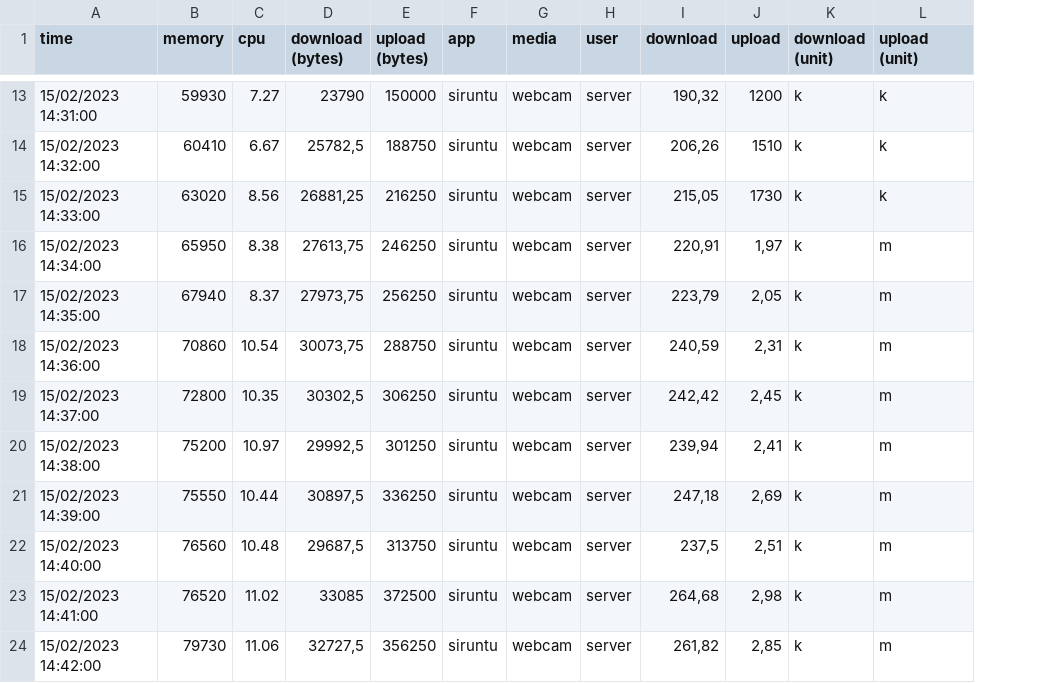
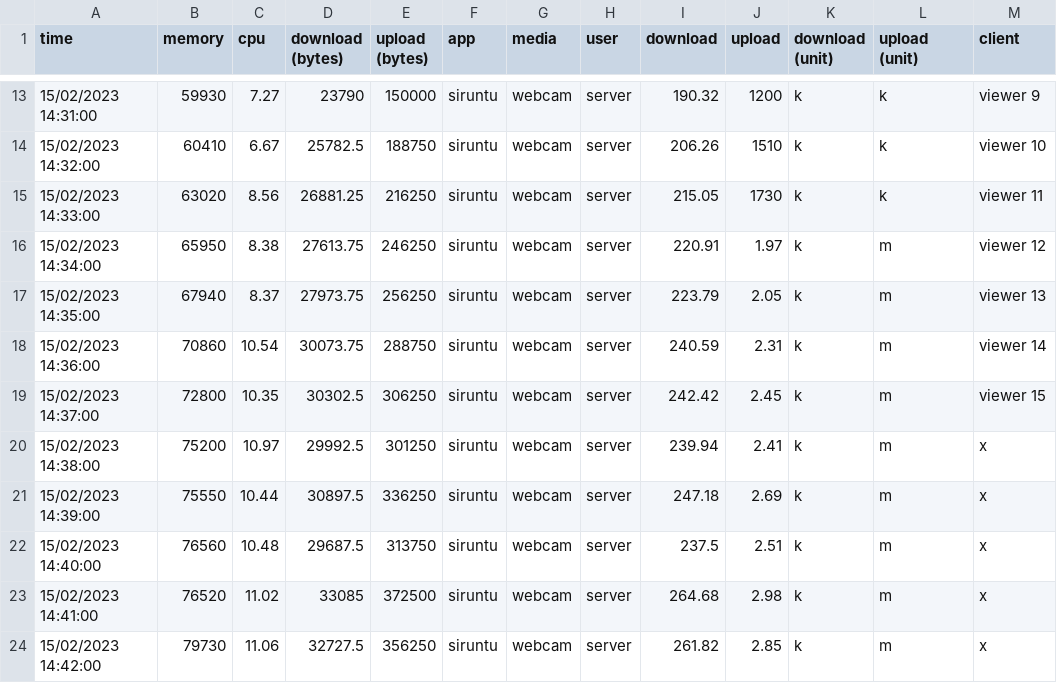
Before and after one commit to irhamsahbana/webrtc-research, a CSV file: csv/ram_cpu/CPU RAM - server_siruntu.csv, drawn as a sheet; only a part is shown, gaps mark what is left out; the diff covers the shown part only; the diff names each change by its address in the sheet, - before the commit and + after, or states it on an @@ line.

```diff
--- a/csv/ram_cpu/CPU RAM - server_siruntu.csv
+++ b/csv/ram_cpu/CPU RAM - server_siruntu.csv
+column M (client), rows 13-24: viewer 9 | viewer 10 | viewer 11 | viewer 12 | viewer 13 | viewer 14 | viewer 15 | x | x | x | x | x
-I13 (download): 190,32
+I13 (download): 190.32
-D14 (download (bytes)): 25782,5
+D14 (download (bytes)): 25782.5
-I14 (download): 206,26
+I14 (download): 206.26
-D15 (download (bytes)): 26881,25
+D15 (download (bytes)): 26881.25
-I15 (download): 215,05
+I15 (download): 215.05
-D16 (download (bytes)): 27613,75
+D16 (download (bytes)): 27613.75
-I16 (download): 220,91
+I16 (download): 220.91
-J16 (upload): 1,97
+J16 (upload): 1.97
-D17 (download (bytes)): 27973,75
+D17 (download (bytes)): 27973.75
-I17 (download): 223,79
+I17 (download): 223.79
-J17 (upload): 2,05
+J17 (upload): 2.05
-D18 (download (bytes)): 30073,75
+D18 (download (bytes)): 30073.75
-I18 (download): 240,59
+I18 (download): 240.59
-J18 (upload): 2,31
+J18 (upload): 2.31
-D19 (download (bytes)): 30302,5
+D19 (download (bytes)): 30302.5
-I19 (download): 242,42
+I19 (download): 242.42
-J19 (upload): 2,45
+J19 (upload): 2.45
-D20 (download (bytes)): 29992,5
+D20 (download (bytes)): 29992.5
-I20 (download): 239,94
+I20 (download): 239.94
-J20 (upload): 2,41
+J20 (upload): 2.41
-D21 (download (bytes)): 30897,5
+D21 (download (bytes)): 30897.5
-I21 (download): 247,18
+I21 (download): 247.18
-J21 (upload): 2,69
+J21 (upload): 2.69
-D22 (download (bytes)): 29687,5
+D22 (download (bytes)): 29687.5
-I22 (download): 237,5
+I22 (download): 237.5
-J22 (upload): 2,51
+J22 (upload): 2.51
-I23 (download): 264,68
+I23 (download): 264.68
-J23 (upload): 2,98
+J23 (upload): 2.98
-D24 (download (bytes)): 32727,5
+D24 (download (bytes)): 32727.5
-I24 (download): 261,82
+I24 (download): 261.82
-J24 (upload): 2,85
+J24 (upload): 2.85
```
Also changed, not shown: 134 edited cells elsewhere in this file, 2 other files.
